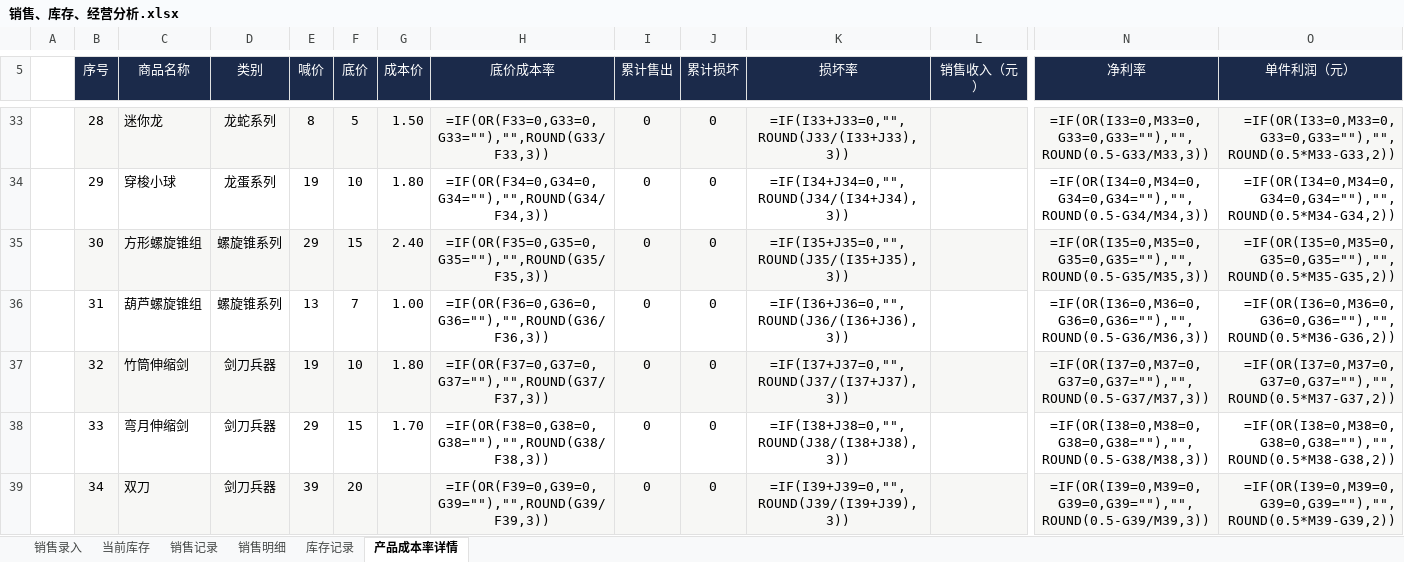
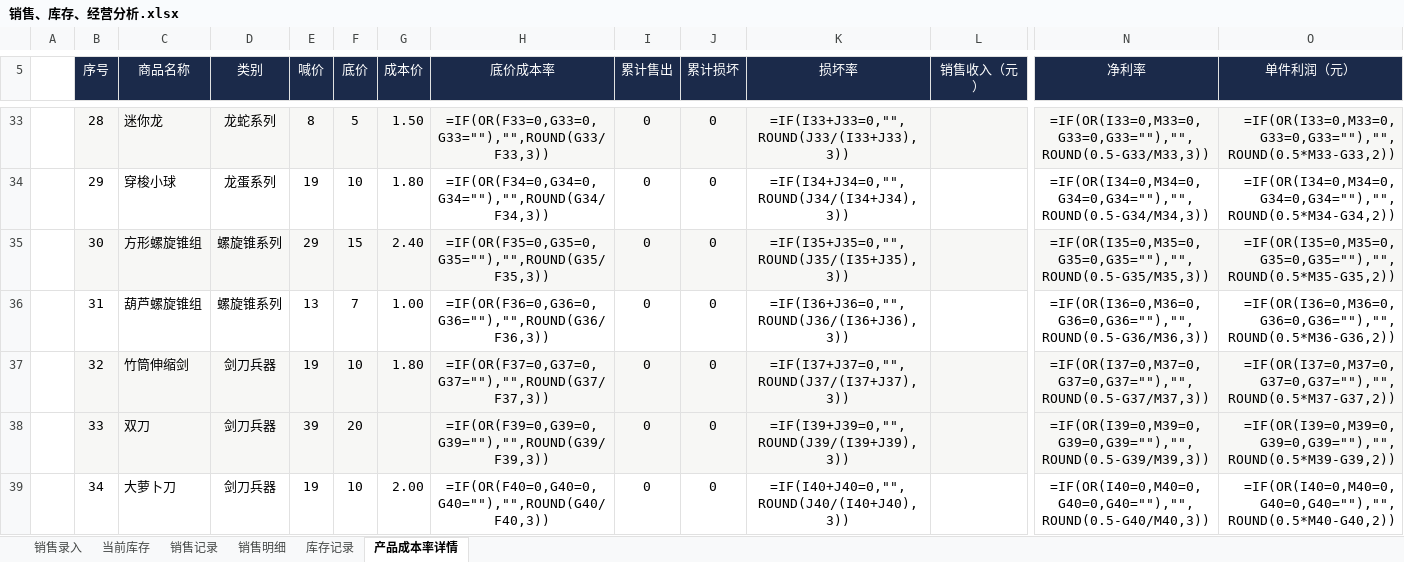
Before and after one commit to QingTian07/stall-data, an Excel workbook: 销售、库存、经营分析.xlsx, sheet 产品成本率详情, drawn as a sheet; only a part is shown, gaps mark what is left out; values as stored, in another font and other column widths than the file's, no borders; formulas without a stored value are shown as written; the diff covers the shown part only; the diff names each change by its address in the sheet, - before the commit and + after, or states it on an @@ line.

Commit message:
改名合并：小弯月→小剑，弯月+机甲→中剑（销售、库存、经营分析.xlsx）

```diff
--- a/销售、库存、经营分析.xlsx (sheet 产品成本率详情)
+++ b/销售、库存、经营分析.xlsx (sheet 产品成本率详情)
-B38:O38 fill: none
+B38:O38 fill: #F7F7F5
-C38 (商品名称): 弯月伸缩剑
+C38 (商品名称): 双刀
-E38 (喊价): 29
+E38 (喊价): 39
-F38 (底价): 15
+F38 (底价): 20
-G38 (成本价): 1.70
+G38 (成本价): (empty)
-H38 (底价成本率): =IF(OR(F38=0,G38=0,G38=""),"",ROUND(G38/F38,3))
+H38 (底价成本率): =IF(OR(F39=0,G39=0,G39=""),"",ROUND(G39/F39,3))
-K38 (损坏率): =IF(I38+J38=0,"",ROUND(J38/(I38+J38),3))
+K38 (损坏率): =IF(I39+J39=0,"",ROUND(J39/(I39+J39),3))
-N38 (净利率): =IF(OR(I38=0,M38=0,G38=0,G38=""),"",ROUND(0.5-G38/M38,3))
+N38 (净利率): =IF(OR(I39=0,M39=0,G39=0,G39=""),"",ROUND(0.5-G39/M39,3))
-O38 (单件利润（元）): =IF(OR(I38=0,M38=0,G38=0,G38=""),"",ROUND(0.5*M38-G38,2))
+O38 (单件利润（元）): =IF(OR(I39=0,M39=0,G39=0,G39=""),"",ROUND(0.5*M39-G39,2))
-B39:O39 fill: #F7F7F5
+B39:O39 fill: none
-C39 (商品名称): 双刀
+C39 (商品名称): 大萝卜刀
-E39 (喊价): 39
+E39 (喊价): 19
-F39 (底价): 20
+F39 (底价): 10
-G39 (成本价): (empty)
+G39 (成本价): 2.00
-H39 (底价成本率): =IF(OR(F39=0,G39=0,G39=""),"",ROUND(G39/F39,3))
+H39 (底价成本率): =IF(OR(F40=0,G40=0,G40=""),"",ROUND(G40/F40,3))
-K39 (损坏率): =IF(I39+J39=0,"",ROUND(J39/(I39+J39),3))
+K39 (损坏率): =IF(I40+J40=0,"",ROUND(J40/(I40+J40),3))
-N39 (净利率): =IF(OR(I39=0,M39=0,G39=0,G39=""),"",ROUND(0.5-G39/M39,3))
+N39 (净利率): =IF(OR(I40=0,M40=0,G40=0,G40=""),"",ROUND(0.5-G40/M40,3))
-O39 (单件利润（元）): =IF(OR(I39=0,M39=0,G39=0,G39=""),"",ROUND(0.5*M39-G39,2))
+O39 (单件利润（元）): =IF(OR(I40=0,M40=0,G40=0,G40=""),"",ROUND(0.5*M40-G40,2))
```
Also changed, not shown: 1 removed row, 28 edited cells and cell formats elsewhere in this sheet, sheet 当前库存, sheet 销售录入, sheet 库存记录, sheet 销售明细.
